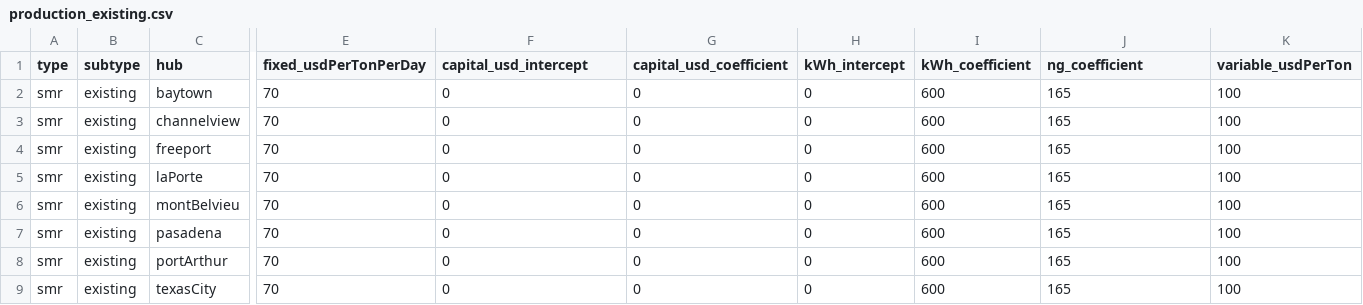
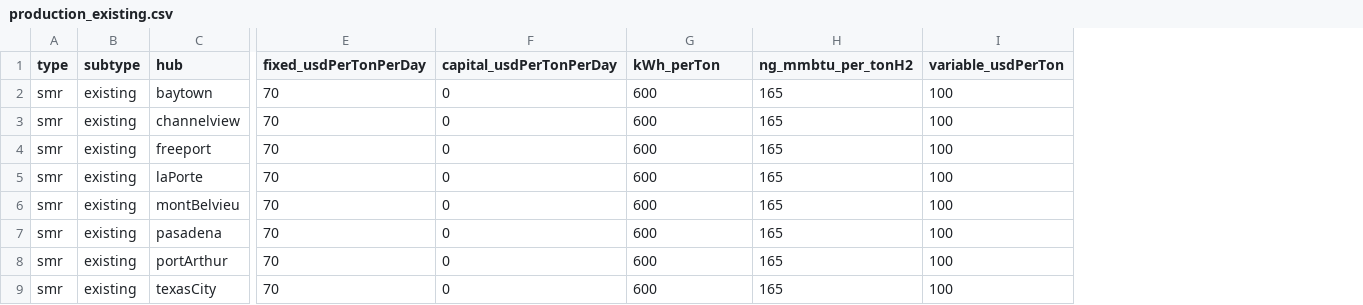
Before and after one commit to webber-energy-group/HOwDI, a CSV file: data/base/inputs/production_existing.csv, drawn as a sheet; only a part is shown, gaps mark what is left out; removed rows and columns are numbered as before the commit, all else as after; the diff names each change by its address in the sheet, - before the commit and + after, or states it on an @@ line.

```diff
--- a/data/base/inputs/production_existing.csv
+++ b/data/base/inputs/production_existing.csv
-column G (capital_usd_coefficient), rows 2-9: all 0
-column H (kWh_intercept), rows 2-9: all 0
-F1: capital_usd_intercept
+F1: capital_usdPerTonPerDay
-G1: kWh_coefficient
+G1: kWh_perTon
-H1: ng_coefficient
+H1: ng_mmbtu_per_tonH2
```
Also changed, not shown: data/base/inputs/conversion.csv, data/base/inputs/production_thermal.csv, 8 other files.
